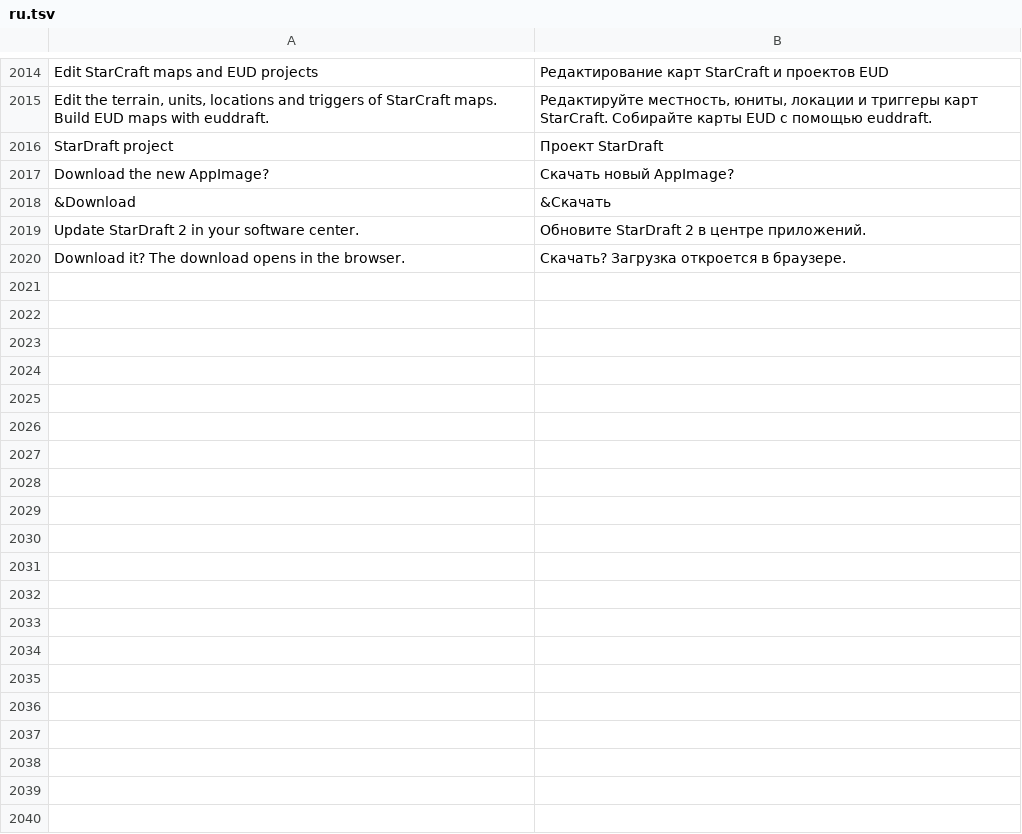
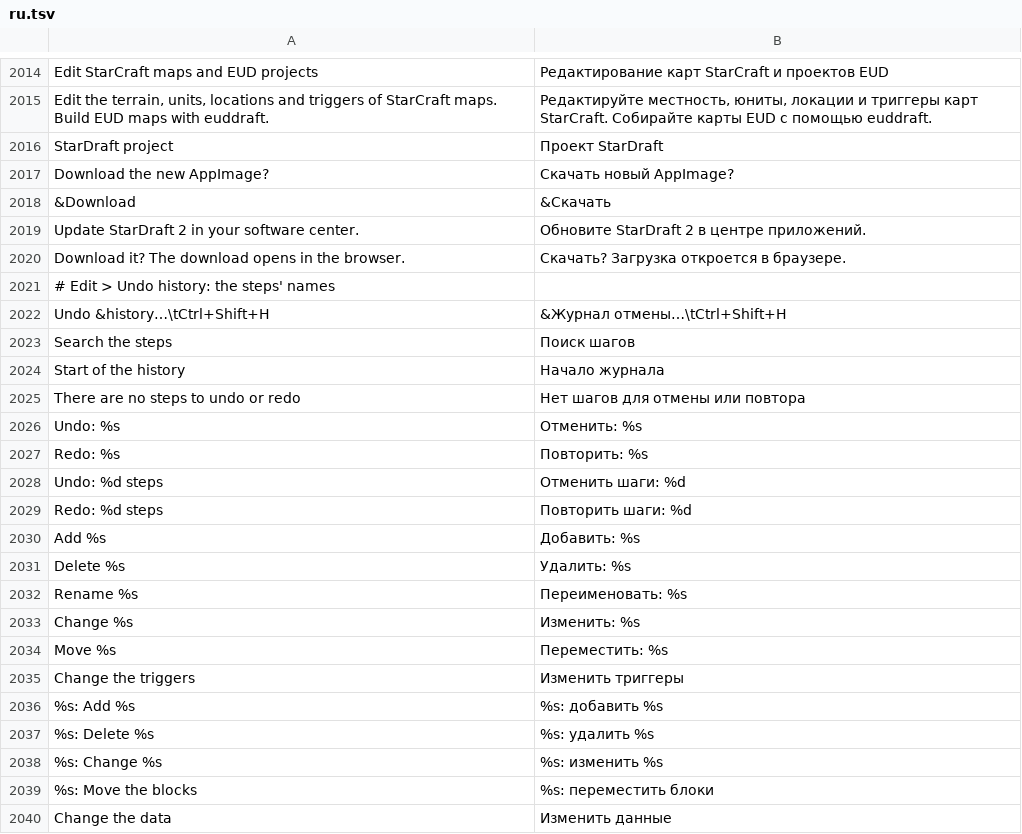
Before and after one commit to stardraft-editor/stardraft, a TSV file: apps/editor/res/lang/ru.tsv, drawn as a sheet; only a part is shown, gaps mark what is left out; the diff covers the shown part only; the diff names each change by its address in the sheet, - before the commit and + after, or states it on an @@ line.

Commit message:
Edit > Undo history (Ctrl+Shift+H): a list of the undo steps with their names, the newest at the top; a click on a step undoes or redoes to it at once
The list follows the undo of the workspace that shows: the map's steps, the Data workspace's and the Triggers workspace's. Each step has a name from what it changed (Add 3 units, Change the terrain (120 tiles), Terran Marine (Units): Change Hit Points, Wave 1: Add Set resources). Undo and Redo say the step's name in the status bar. Texts in Korean, Spanish, Russian and Chinese.

```diff
--- a/apps/editor/res/lang/ru.tsv
+++ b/apps/editor/res/lang/ru.tsv
+row 2021: # Edit > Undo history: the steps' names
+row 2022: Undo &history…\tCtrl+Shift+H | &Журнал отмены…\tCtrl+Shift+H
+row 2023: Search the steps | Поиск шагов
+row 2024: Start of the history | Начало журнала
+row 2025: There are no steps to undo or redo | Нет шагов для отмены или повтора
+row 2026: Undo: %s | Отменить: %s
+row 2027: Redo: %s | Повторить: %s
+row 2028: Undo: %d steps | Отменить шаги: %d
+row 2029: Redo: %d steps | Повторить шаги: %d
+row 2030: Add %s | Добавить: %s
+row 2031: Delete %s | Удалить: %s
+row 2032: Rename %s | Переименовать: %s
+row 2033: Change %s | Изменить: %s
+row 2034: Move %s | Переместить: %s
+row 2035: Change the triggers | Изменить триггеры
+row 2036: %s: Add %s | %s: добавить %s
+row 2037: %s: Delete %s | %s: удалить %s
+row 2038: %s: Change %s | %s: изменить %s
+row 2039: %s: Move the blocks | %s: переместить блоки
+row 2040: Change the data | Изменить данные
```
Also changed, not shown: 45 added rows elsewhere in this file, apps/editor/res/lang/es.tsv, apps/editor/res/lang/ko.tsv, 22 other files.
